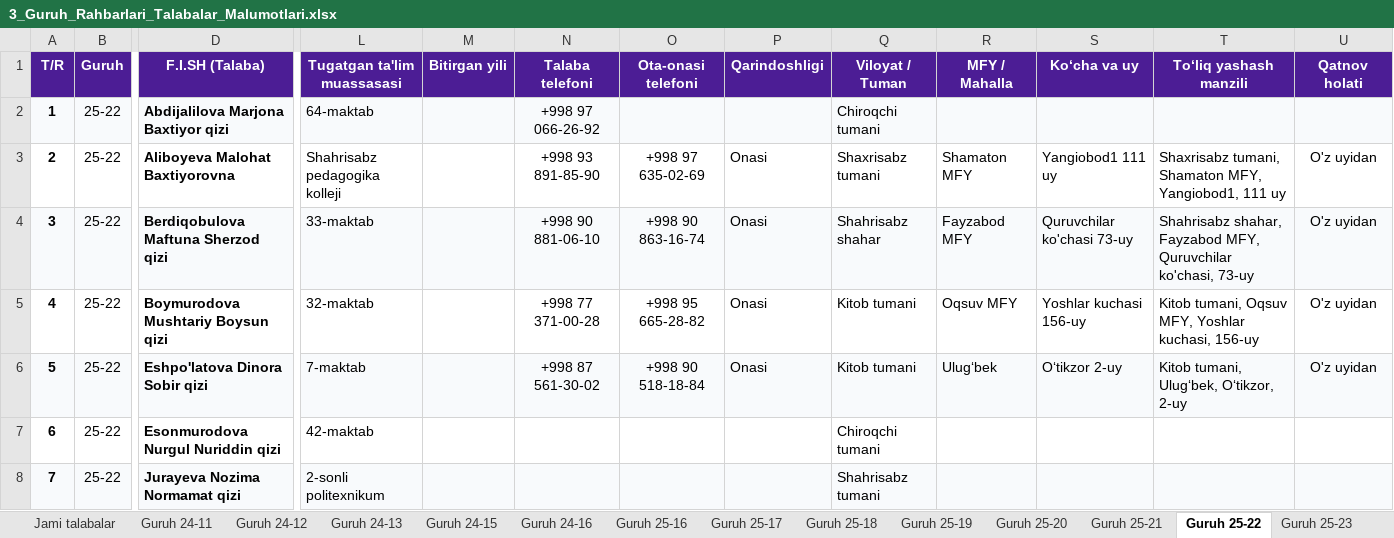
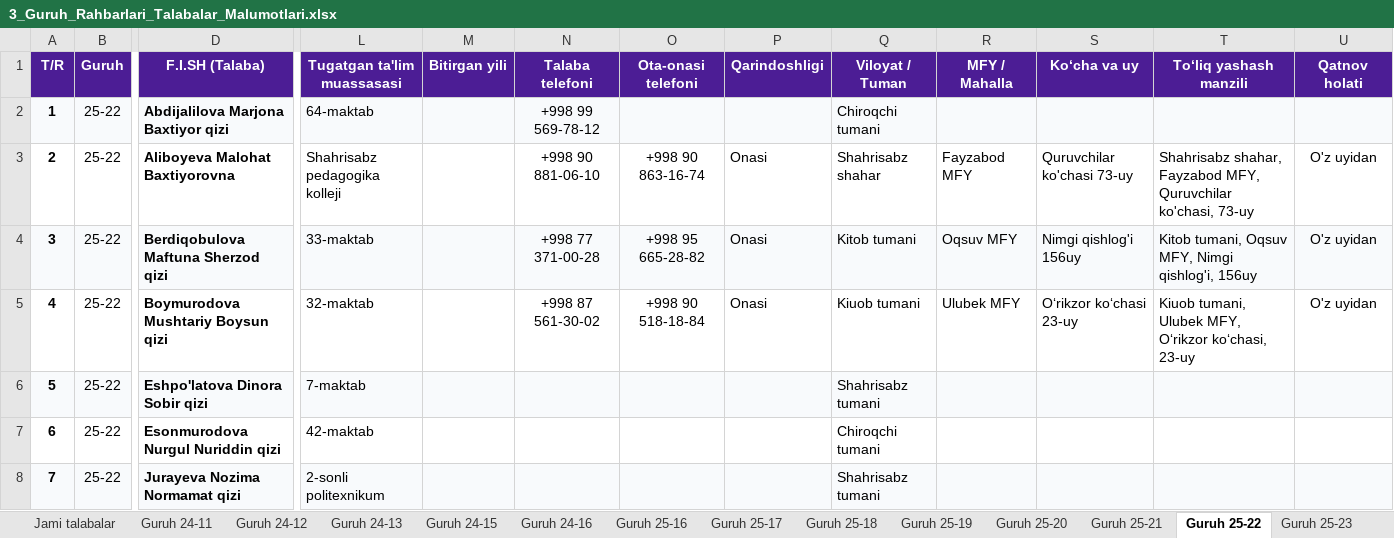
Before and after one commit to ozodbeknapasov007-dotcom/talabalar-jadvali, an Excel workbook: hisobotlar/rollar/3_Guruh_Rahbarlari_Talabalar_Malumotlari.xlsx, sheet Guruh 25-22, drawn as a sheet; only a part is shown, gaps mark what is left out; values as stored, in another font and other column widths than the file's, no borders; the diff names each change by its address in the sheet, - before the commit and + after, or states it on an @@ line.

```diff
--- a/hisobotlar/rollar/3_Guruh_Rahbarlari_Talabalar_Malumotlari.xlsx (sheet Guruh 25-22)
+++ b/hisobotlar/rollar/3_Guruh_Rahbarlari_Talabalar_Malumotlari.xlsx (sheet Guruh 25-22)
-N2 (Talaba telefoni): +998 97 066-26-92
+N2 (Talaba telefoni): +998 99 569-78-12
-N3 (Talaba telefoni): +998 93 891-85-90
+N3 (Talaba telefoni): +998 90 881-06-10
-O3 (Ota-onasi telefoni): +998 97 635-02-69
+O3 (Ota-onasi telefoni): +998 90 863-16-74
-Q3 (Viloyat / Tuman): Shaxrisabz tumani
+Q3 (Viloyat / Tuman): Shahrisabz shahar
-R3 (MFY / Mahalla): Shamaton MFY
+R3 (MFY / Mahalla): Fayzabod MFY
-S3 (Ko‘cha va uy): Yangiobod1 111 uy
+S3 (Ko‘cha va uy): Quruvchilar ko'chasi 73-uy
-T3 (To‘liq yashash manzili): Shaxrisabz tumani, Shamaton MFY, Yangiobod1, 111 uy
+T3 (To‘liq yashash manzili): Shahrisabz shahar, Fayzabod MFY, Quruvchilar ko'chasi, 73-uy
-N4 (Talaba telefoni): +998 90 881-06-10
+N4 (Talaba telefoni): +998 77 371-00-28
-O4 (Ota-onasi telefoni): +998 90 863-16-74
+O4 (Ota-onasi telefoni): +998 95 665-28-82
-Q4 (Viloyat / Tuman): Shahrisabz shahar
+Q4 (Viloyat / Tuman): Kitob tumani
-R4 (MFY / Mahalla): Fayzabod MFY
+R4 (MFY / Mahalla): Oqsuv MFY
-S4 (Ko‘cha va uy): Quruvchilar ko'chasi 73-uy
+S4 (Ko‘cha va uy): Nimgi qishlog'i 156uy
-T4 (To‘liq yashash manzili): Shahrisabz shahar, Fayzabod MFY, Quruvchilar ko'chasi, 73-uy
+T4 (To‘liq yashash manzili): Kitob tumani, Oqsuv MFY, Nimgi qishlog'i, 156uy
-N5 (Talaba telefoni): +998 77 371-00-28
+N5 (Talaba telefoni): +998 87 561-30-02
-O5 (Ota-onasi telefoni): +998 95 665-28-82
+O5 (Ota-onasi telefoni): +998 90 518-18-84
-Q5 (Viloyat / Tuman): Kitob tumani
+Q5 (Viloyat / Tuman): Kiuob tumani
-R5 (MFY / Mahalla): Oqsuv MFY
+R5 (MFY / Mahalla): Ulubek MFY
-S5 (Ko‘cha va uy): Yoshlar kuchasi 156-uy
+S5 (Ko‘cha va uy): Oʻrikzor koʻchasi 23-uy
-T5 (To‘liq yashash manzili): Kitob tumani, Oqsuv MFY, Yoshlar kuchasi, 156-uy
+T5 (To‘liq yashash manzili): Kiuob tumani, Ulubek MFY, Oʻrikzor koʻchasi, 23-uy
-N6 (Talaba telefoni): +998 87 561-30-02
+N6 (Talaba telefoni): (empty)
-O6 (Ota-onasi telefoni): +998 90 518-18-84
+O6 (Ota-onasi telefoni): (empty)
-P6 (Qarindoshligi): Onasi
+P6 (Qarindoshligi): (empty)
-Q6 (Viloyat / Tuman): Kitob tumani
+Q6 (Viloyat / Tuman): Shahrisabz tumani
-R6 (MFY / Mahalla): Ulugʻbek
+R6 (MFY / Mahalla): (empty)
-S6 (Ko‘cha va uy): Oʻtikzor 2-uy
+S6 (Ko‘cha va uy): (empty)
-T6 (To‘liq yashash manzili): Kitob tumani, Ulugʻbek, Oʻtikzor, 2-uy
+T6 (To‘liq yashash manzili): (empty)
-U6 (Qatnov holati): O'z uyidan
+U6 (Qatnov holati): (empty)
```
Also changed, not shown: sheet Jami talabalar, sheet Guruh 26-06, sheet Guruh 26-01, sheet Guruh 25-21, sheet Guruh 24-12, sheet Guruh 25-23, 13 more sheets, other sheet tabs, hisobotlar/1-kurs_Sorovnoma_Malumotlari.xlsx, hisobotlar/1-kurs_Sorovnoma_Topshirmaganlar_Hisoboti.xlsx, 9 other files.
